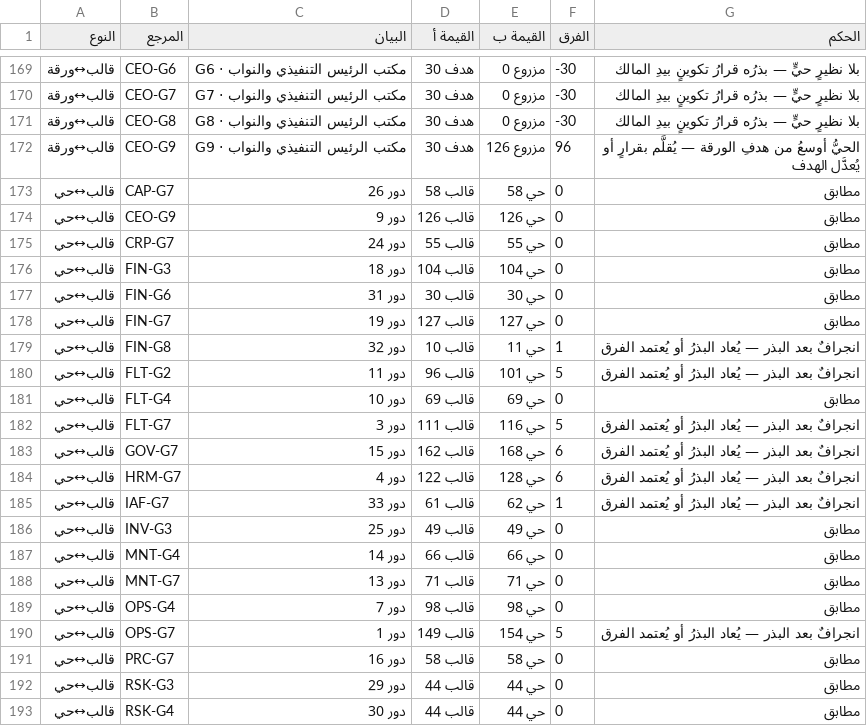
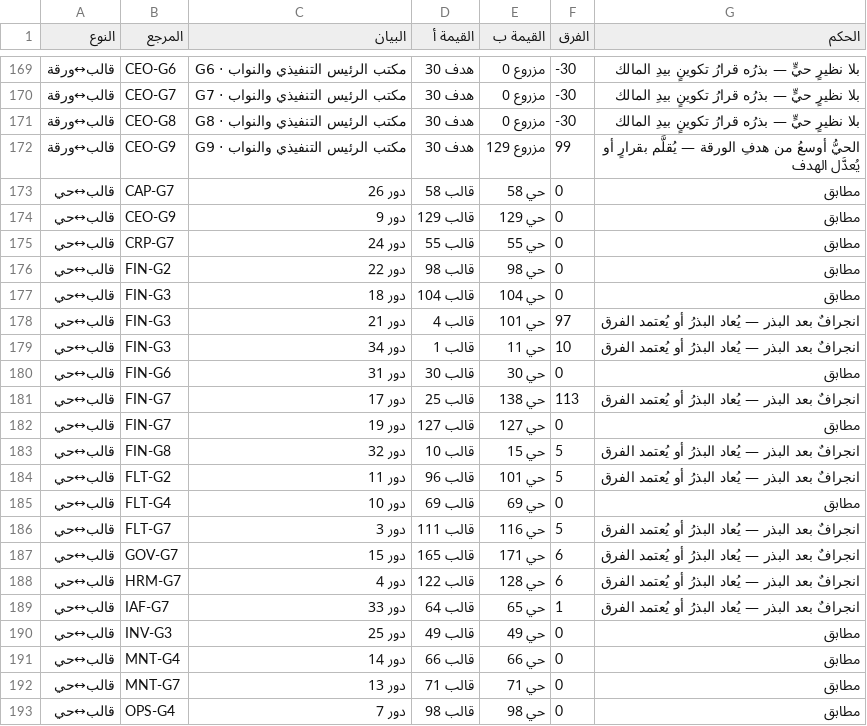
Before and after one commit to mohamed-sd/ems, a CSV file: storage/reports/govauth01_diff_report.csv, drawn as a sheet; only a part is shown, gaps mark what is left out; the shorter side is filled out with more unchanged rows; the diff covers the shown part only.

```diff
--- a/storage/reports/govauth01_diff_report.csv
+++ b/storage/reports/govauth01_diff_report.csv
@@ -171,10 +171,14 @@
 قالب↔ورقة,CEO-G8,مكتب الرئيس التنفيذي والنواب · G8,هدف 30,مزروع 0,-30,بلا نظيرٍ حيٍّ — بذرُه قرارُ تكوينٍ بيدِ المالك
-قالب↔ورقة,CEO-G9,مكتب الرئيس التنفيذي والنواب · G9,هدف 30,مزروع 126,96,الحيُّ أوسعُ من هدفِ الورقة — يُقلَّم بقرارٍ أو يُعدَّل الهدف
+قالب↔ورقة,CEO-G9,مكتب الرئيس التنفيذي والنواب · G9,هدف 30,مزروع 129,99,الحيُّ أوسعُ من هدفِ الورقة — يُقلَّم بقرارٍ أو يُعدَّل الهدف
 قالب↔حي,CAP-G7,دور 26,قالب 58,حي 58,0,مطابق
-قالب↔حي,CEO-G9,دور 9,قالب 126,حي 126,0,مطابق
+قالب↔حي,CEO-G9,دور 9,قالب 129,حي 129,0,مطابق
 قالب↔حي,CRP-G7,دور 24,قالب 55,حي 55,0,مطابق
+قالب↔حي,FIN-G2,دور 22,قالب 98,حي 98,0,مطابق
 قالب↔حي,FIN-G3,دور 18,قالب 104,حي 104,0,مطابق
+قالب↔حي,FIN-G3,دور 21,قالب 4,حي 101,97,انجرافٌ بعد البذر — يُعاد البذرُ أو يُعتمد الفرق
+قالب↔حي,FIN-G3,دور 34,قالب 1,حي 11,10,انجرافٌ بعد البذر — يُعاد البذرُ أو يُعتمد الفرق
 قالب↔حي,FIN-G6,دور 31,قالب 30,حي 30,0,مطابق
+قالب↔حي,FIN-G7,دور 17,قالب 25,حي 138,113,انجرافٌ بعد البذر — يُعاد البذرُ أو يُعتمد الفرق
 قالب↔حي,FIN-G7,دور 19,قالب 127,حي 127,0,مطابق
-قالب↔حي,FIN-G8,دور 32,قالب 10,حي 11,1,انجرافٌ بعد البذر — يُعاد البذرُ أو يُعتمد الفرق
+قالب↔حي,FIN-G8,دور 32,قالب 10,حي 15,5,انجرافٌ بعد البذر — يُعاد البذرُ أو يُعتمد الفرق
 قالب↔حي,FLT-G2,دور 11,قالب 96,حي 101,5,انجرافٌ بعد البذر — يُعاد البذرُ أو يُعتمد الفرق
@@ -182,5 +186,5 @@
 قالب↔حي,FLT-G7,دور 3,قالب 111,حي 116,5,انجرافٌ بعد البذر — يُعاد البذرُ أو يُعتمد الفرق
-قالب↔حي,GOV-G7,دور 15,قالب 162,حي 168,6,انجرافٌ بعد البذر — يُعاد البذرُ أو يُعتمد الفرق
+قالب↔حي,GOV-G7,دور 15,قالب 165,حي 171,6,انجرافٌ بعد البذر — يُعاد البذرُ أو يُعتمد الفرق
 قالب↔حي,HRM-G7,دور 4,قالب 122,حي 128,6,انجرافٌ بعد البذر — يُعاد البذرُ أو يُعتمد الفرق
-قالب↔حي,IAF-G7,دور 33,قالب 61,حي 62,1,انجرافٌ بعد البذر — يُعاد البذرُ أو يُعتمد الفرق
+قالب↔حي,IAF-G7,دور 33,قالب 64,حي 65,1,انجرافٌ بعد البذر — يُعاد البذرُ أو يُعتمد الفرق
 قالب↔حي,INV-G3,دور 25,قالب 49,حي 49,0,مطابق
```
Also changed, not shown: 6 removed rows and 11 edited cells elsewhere in this file, 6 other files.
